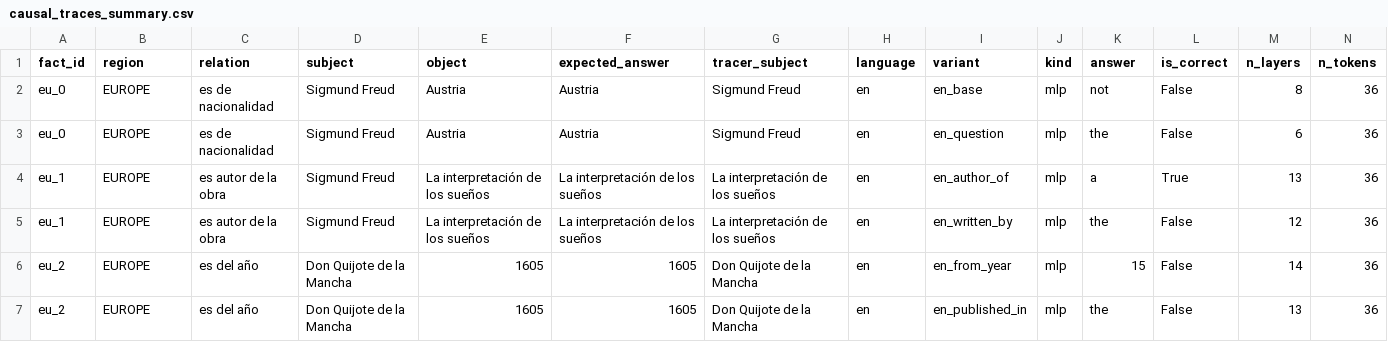
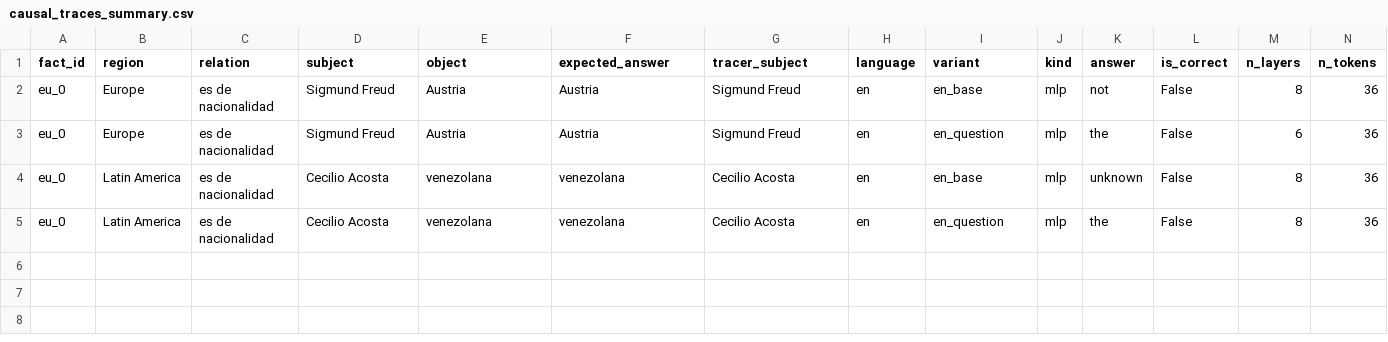
Before and after one commit to Chumi-Colores/latam-GPT-2, a CSV file: Europa/causal_traces_summary.csv, drawn as a sheet; only a part is shown; removed rows and columns are numbered as before the commit, all else as after; rows hold the shown columns only; the diff names each change by its address in the sheet, - before the commit and + after, or states it on an @@ line.

Commit message:
incluir latinoamerica

```diff
--- a/Europa/causal_traces_summary.csv
+++ b/Europa/causal_traces_summary.csv
-B2:B3 (region): EUROPE
+B2:B3 (region): Europe
-row 4: eu_1 | EUROPE | es autor de la obra | Sigmund Freud | La interpretación de los sueños | La interpretación de los sueños | La interpretación de los sueños | en | en_author_of | mlp | a | True | 13 | 36
-row 5: eu_1 | EUROPE | es autor de la obra | Sigmund Freud | La interpretación de los sueños | La interpretación de los sueños | La interpretación de los sueños | en | en_written_by | mlp | the | False | 12 | 36
-row 6: eu_2 | EUROPE | es del año | Don Quijote de la Mancha | 1605 | 1605 | Don Quijote de la Mancha | en | en_from_year | mlp | 15 | False | 14 | 36
-row 7: eu_2 | EUROPE | es del año | Don Quijote de la Mancha | 1605 | 1605 | Don Quijote de la Mancha | en | en_published_in | mlp | the | False | 13 | 36
+row 4: eu_0 | Latin America | es de nacionalidad | Cecilio Acosta | venezolana | venezolana | Cecilio Acosta | en | en_base | mlp | unknown | False | 8 | 36
+row 5: eu_0 | Latin America | es de nacionalidad | Cecilio Acosta | venezolana | venezolana | Cecilio Acosta | en | en_question | mlp | the | False | 8 | 36
```
Also changed, not shown: Europa/Analisis Proyecto/resumen_causal_traces_por_condicion.csv, 5 other files.
